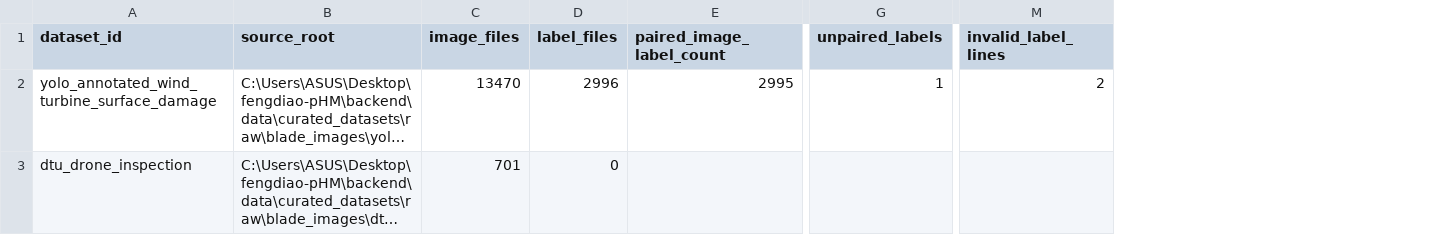
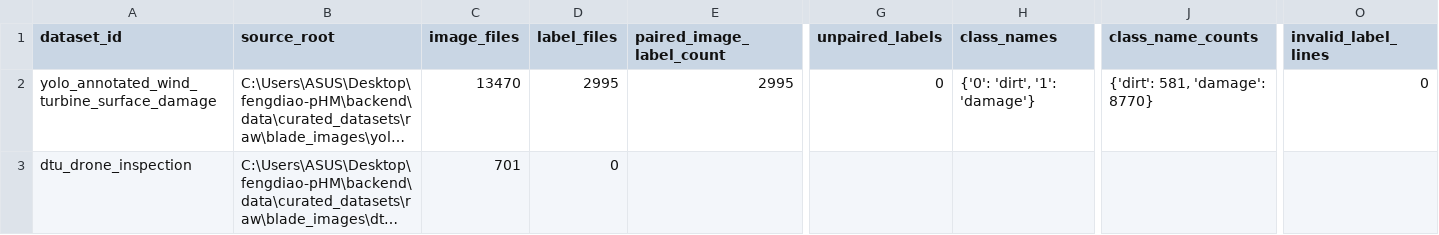
Before and after one commit to Chenxxxxxx06/feng, a CSV file: reports/data_processing/image_dataset_quality.csv, drawn as a sheet; only a part is shown, gaps mark what is left out; long unchanged cells end in …; addresses are those after the commit; the diff names each change by its address in the sheet, - before the commit and + after, or states it on an @@ line.

```diff
--- a/reports/data_processing/image_dataset_quality.csv
+++ b/reports/data_processing/image_dataset_quality.csv
+column H (class_names), row 2: {'0': 'dirt', '1': 'damage'}
+column J (class_name_counts), row 2: {'dirt': 581, 'damage': 8770}
-D2 (label_files): 2996
+D2 (label_files): 2995
-G2 (unpaired_labels): 1
+G2 (unpaired_labels): 0
-O2 (invalid_label_lines): 2
+O2 (invalid_label_lines): 0
```
Also changed, not shown: reports/data_processing/care_scada_files.csv, 10 other files.
